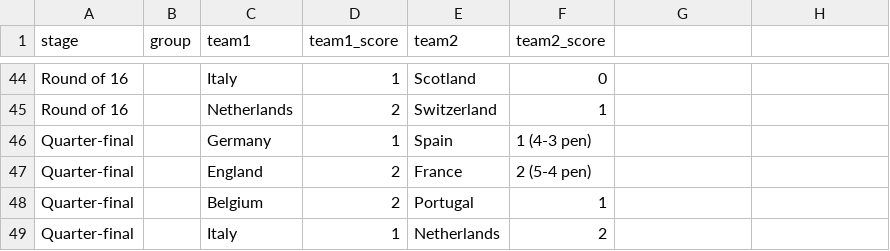
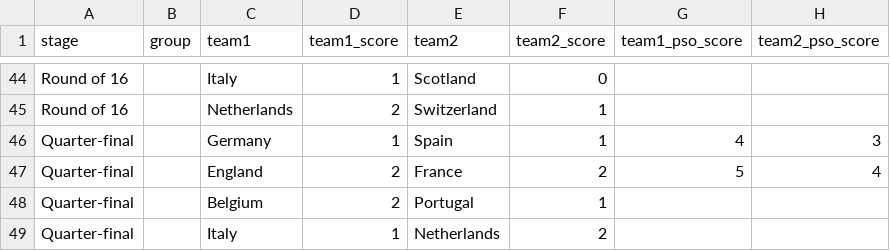
Before and after one commit to dickymoore/Euro2024Predictor, a CSV file: data/dummy-results.csv, drawn as a sheet; only a part is shown, gaps mark what is left out; the diff names each change by its address in the sheet, - before the commit and + after, or states it on an @@ line.

```diff
--- a/data/dummy-results.csv
+++ b/data/dummy-results.csv
-G1: (empty)
+G1: team1_pso_score
-H1: (empty)
+H1: team2_pso_score
-F46 (team2_score): 1 (4-3 pen)
+F46 (team2_score): 1
-G46 (team1_pso_score): (empty)
+G46 (team1_pso_score): 4
-H46 (team2_pso_score): (empty)
+H46 (team2_pso_score): 3
-F47 (team2_score): 2 (5-4 pen)
+F47 (team2_score): 2
-G47 (team1_pso_score): (empty)
+G47 (team1_pso_score): 5
-H47 (team2_pso_score): (empty)
+H47 (team2_pso_score): 4
```
Also changed, not shown: 3 other files.
